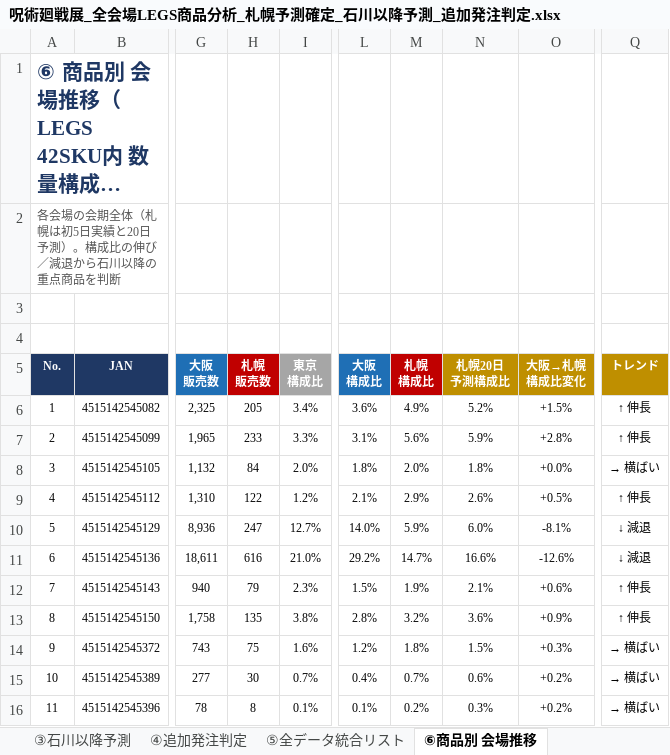
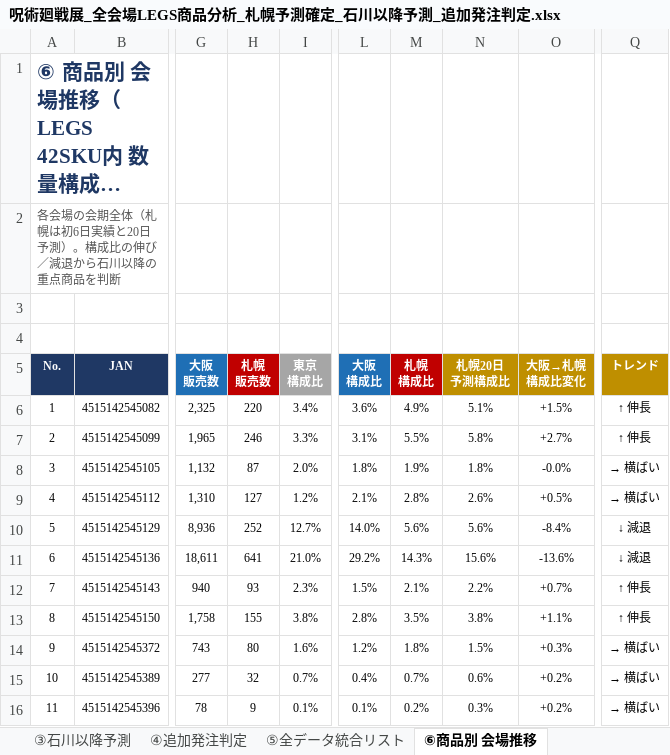
Before and after one commit to maa-a/Antigravity-test, an Excel workbook: 呪術廻戦展_全会場LEGS商品分析_札幌予測確定_石川以降予測_追加発注判定.xlsx, sheet ⑥商品別 会場推移, drawn as a sheet; only a part is shown, gaps mark what is left out; long unchanged cells end in …; values as stored, in another font and other column widths than the file's, no borders; conditional formats not drawn; the diff covers the shown part only; the diff names each change by its address in the sheet, - before the commit and + after, or states it on an @@ line.

```diff
--- a/呪術廻戦展_全会場LEGS商品分析_札幌予測確定_石川以降予測_追加発注判定.xlsx (sheet ⑥商品別 会場推移)
+++ b/呪術廻戦展_全会場LEGS商品分析_札幌予測確定_石川以降予測_追加発注判定.xlsx (sheet ⑥商品別 会場推移)
-A2 (No.): …札幌は初5日実績と…
+A2 (No.): …札幌は初6日実績と…
-H6 (札幌 販売数): 205
+H6 (札幌 販売数): 220
-N6 (札幌20日 予測構成比): 5.2%
+N6 (札幌20日 予測構成比): 5.1%
-H7 (札幌 販売数): 233
+H7 (札幌 販売数): 246
-M7 (札幌 構成比): 5.6%
+M7 (札幌 構成比): 5.5%
-N7 (札幌20日 予測構成比): 5.9%
+N7 (札幌20日 予測構成比): 5.8%
-O7 (大阪→札幌 構成比変化): +2.8%
+O7 (大阪→札幌 構成比変化): +2.7%
-H8 (札幌 販売数): 84
+H8 (札幌 販売数): 87
-M8 (札幌 構成比): 2.0%
+M8 (札幌 構成比): 1.9%
-O8 (大阪→札幌 構成比変化): +0.0%
+O8 (大阪→札幌 構成比変化): -0.0%
-H9 (札幌 販売数): 122
+H9 (札幌 販売数): 127
-M9 (札幌 構成比): 2.9%
+M9 (札幌 構成比): 2.8%
-Q9 (トレンド): ↑ 伸長
+Q9 (トレンド): → 横ばい
-H10 (札幌 販売数): 247
+H10 (札幌 販売数): 252
-M10 (札幌 構成比): 5.9%
+M10 (札幌 構成比): 5.6%
-N10 (札幌20日 予測構成比): 6.0%
+N10 (札幌20日 予測構成比): 5.6%
-O10 (大阪→札幌 構成比変化): -8.1%
+O10 (大阪→札幌 構成比変化): -8.4%
-H11 (札幌 販売数): 616
+H11 (札幌 販売数): 641
-M11 (札幌 構成比): 14.7%
+M11 (札幌 構成比): 14.3%
-N11 (札幌20日 予測構成比): 16.6%
+N11 (札幌20日 予測構成比): 15.6%
-O11 (大阪→札幌 構成比変化): -12.6%
+O11 (大阪→札幌 構成比変化): -13.6%
-H12 (札幌 販売数): 79
+H12 (札幌 販売数): 93
-M12 (札幌 構成比): 1.9%
+M12 (札幌 構成比): 2.1%
-N12 (札幌20日 予測構成比): 2.1%
+N12 (札幌20日 予測構成比): 2.2%
-O12 (大阪→札幌 構成比変化): +0.6%
+O12 (大阪→札幌 構成比変化): +0.7%
-H13 (札幌 販売数): 135
+H13 (札幌 販売数): 155
-M13 (札幌 構成比): 3.2%
+M13 (札幌 構成比): 3.5%
-N13 (札幌20日 予測構成比): 3.6%
+N13 (札幌20日 予測構成比): 3.8%
-O13 (大阪→札幌 構成比変化): +0.9%
+O13 (大阪→札幌 構成比変化): +1.1%
-H14 (札幌 販売数): 75
+H14 (札幌 販売数): 80
-H15 (札幌 販売数): 30
+H15 (札幌 販売数): 32
-H16 (札幌 販売数): 8
+H16 (札幌 販売数): 9
```
Also changed, not shown: 45 edited cells elsewhere in this sheet, sheet ①札幌予測確定, sheet ⑤全データ統合リスト, sheet ③石川以降予測, sheet ④追加発注判定, sheet ②会場別構成比, sheet サマリー, 2 more sheets, formulas that keep their value.
